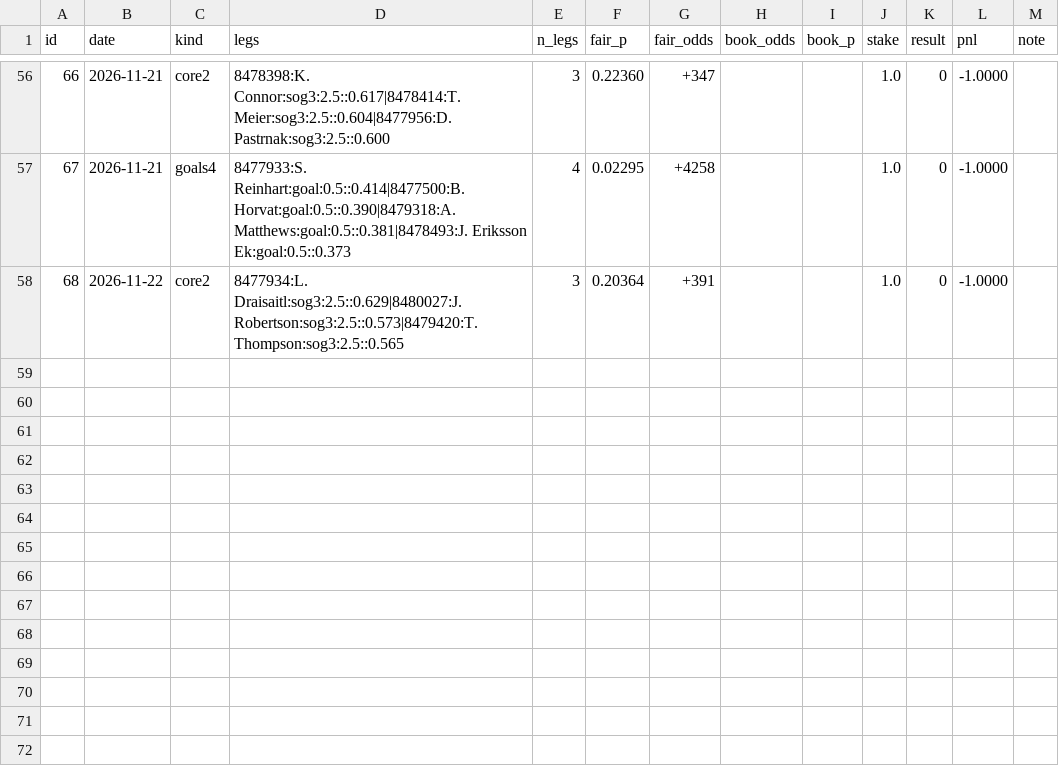
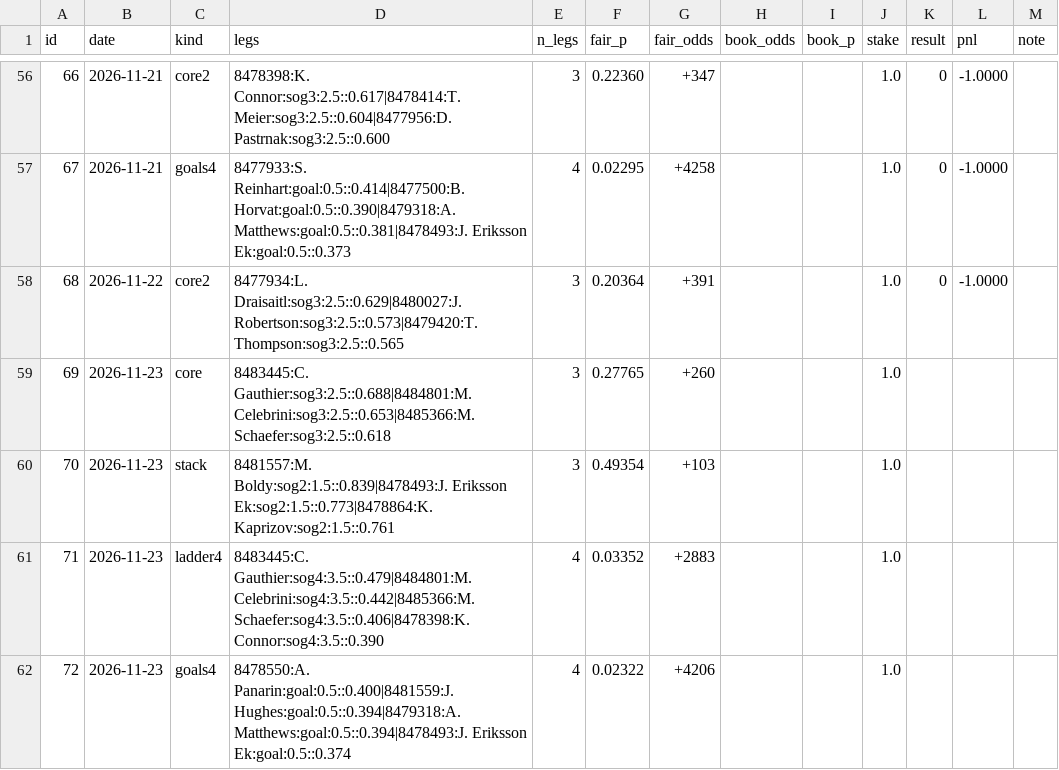
Before and after one commit to jamesjholee/the-ice, a CSV file: parlays.csv, drawn as a sheet; only a part is shown, gaps mark what is left out; the diff names each change by its address in the sheet, - before the commit and + after, or states it on an @@ line.

```diff
--- a/parlays.csv
+++ b/parlays.csv
+row 59: 69 | 2026-11-23 | core | 8483445:C. Gauthier:sog3:2.5::0.688|8484801:M. Celebrini:sog3:2.5::0.653|8485366:M. Schaefer:sog3:2.5::0.618 | 3 | 0.27765 | +260 |  |  | 1.0
+row 60: 70 | 2026-11-23 | stack | 8481557:M. Boldy:sog2:1.5::0.839|8478493:J. Eriksson Ek:sog2:1.5::0.773|8478864:K. Kaprizov:sog2:1.5::0.761 | 3 | 0.49354 | +103 |  |  | 1.0
+row 61: 71 | 2026-11-23 | ladder4 | 8483445:C. Gauthier:sog4:3.5::0.479|8484801:M. Celebrini:sog4:3.5::0.442|8485366:M. Schaefer:sog4:3.5::0.406|8478398:K. Connor:sog4:3.5::0.390 | 4 | 0.03352 | +2883 |  |  | 1.0
+row 62: 72 | 2026-11-23 | goals4 | 8478550:A. Panarin:goal:0.5::0.400|8481559:J. Hughes:goal:0.5::0.394|8479318:A. Matthews:goal:0.5::0.394|8478493:J. Eriksson Ek:goal:0.5::0.374 | 4 | 0.02322 | +4206 |  |  | 1.0
```
Also changed, not shown: 5 other files.
